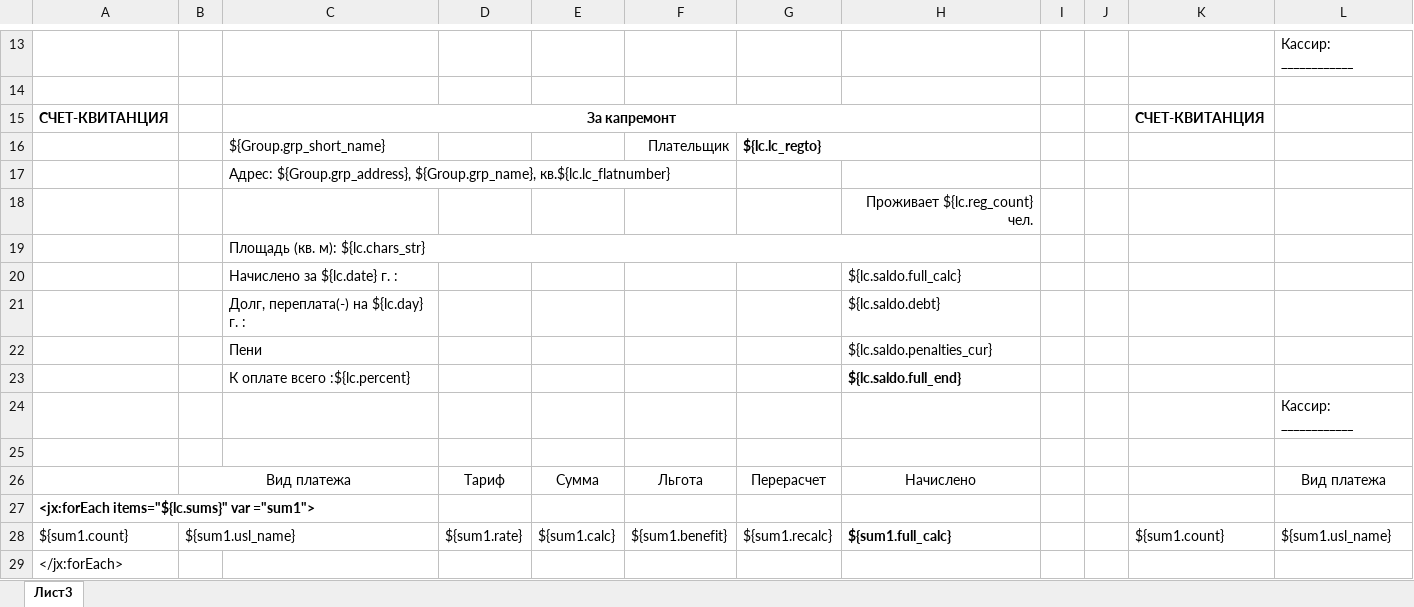
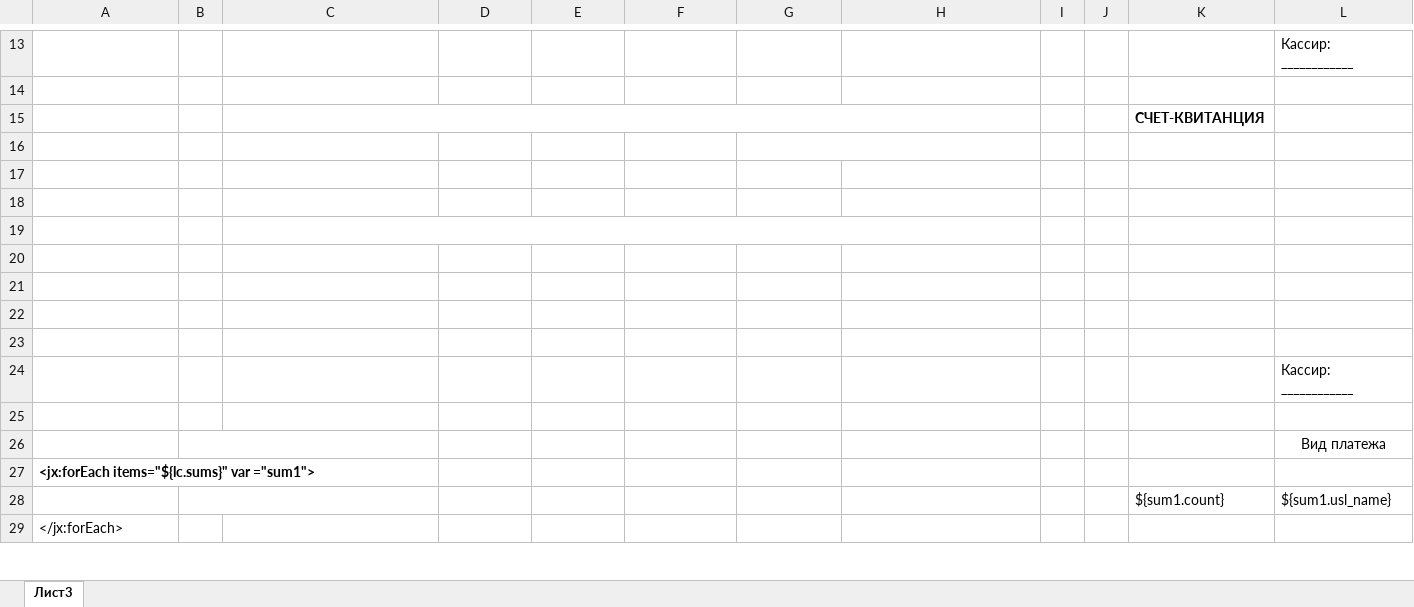
Before and after one commit to AlexeyKashintsev/TSG, an Excel workbook: app/Отчеты/Квитанции доверие за капремонт.xlsx, sheet Лист3, drawn as a sheet; only a part is shown, gaps mark what is left out; values as stored, in another font and other column widths than the file's, no borders; the diff covers the shown part only; the diff names each change by its address in the sheet, - before the commit and + after, or states it on an @@ line.

```diff
--- a/app/Отчеты/Квитанции доверие за капремонт.xlsx (sheet Лист3)
+++ b/app/Отчеты/Квитанции доверие за капремонт.xlsx (sheet Лист3)
-A15: СЧЕТ-КВИТАНЦИЯ
+A15: (empty)
-C15: За капремонт
+C15: (empty)
-C16: ${Group.grp_short_name}
+C16: (empty)
-F16: Плательщик
+F16: (empty)
-G16: ${lc.lc_regto}
+G16: (empty)
-C17: Адрес: ${Group.grp_address}, ${Group.grp_name}, кв.${lc.lc_flatnumber}
+C17: (empty)
-H18: Проживает ${lc.reg_count} чел.
+H18: (empty)
-C19: Площадь (кв. м): ${lc.chars_str}
+C19: (empty)
-C20: Начислено за ${lc.date} г. :
+C20: (empty)
-H20: ${lc.saldo.full_calc}
+H20: (empty)
-C21: Долг, переплата(-) на ${lc.day} г. :
+C21: (empty)
-H21: ${lc.saldo.debt}
+H21: (empty)
-C22: Пени
+C22: (empty)
-H22: ${lc.saldo.penalties_cur}
+H22: (empty)
-C23: К оплате всего :${lc.percent}
+C23: (empty)
-H23: ${lc.saldo.full_end}
+H23: (empty)
-B26: Вид платежа
+B26: (empty)
-D26: Тариф
+D26: (empty)
-E26: Сумма
+E26: (empty)
-F26: Льгота
+F26: (empty)
-G26: Перерасчет
+G26: (empty)
-H26: Начислено
+H26: (empty)
-A28: ${sum1.count}
+A28: (empty)
-B28: ${sum1.usl_name}
+B28: (empty)
-D28: ${sum1.rate}
+D28: (empty)
-E28: ${sum1.calc}
+E28: (empty)
-F28: ${sum1.benefit}
+F28: (empty)
-G28: ${sum1.recalc}
+G28: (empty)
-H28: ${sum1.full_calc}
+H28: (empty)
```
Also changed, not shown: 5 edited cells elsewhere in this sheet, app/Отчеты/Квитанции доверие.xlsx.
